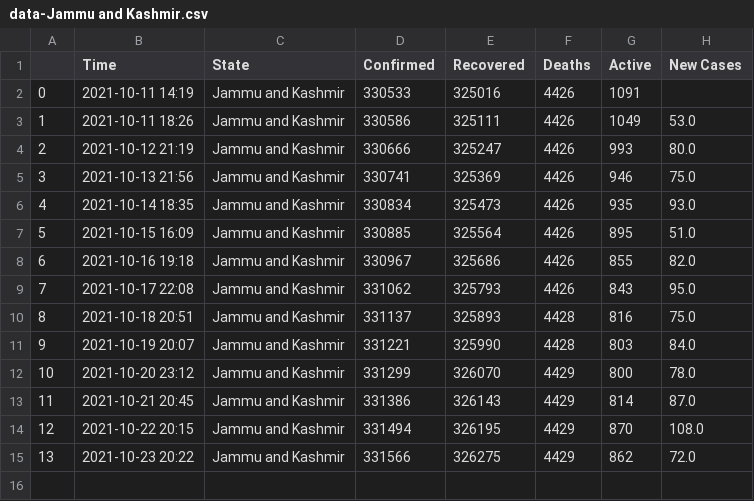
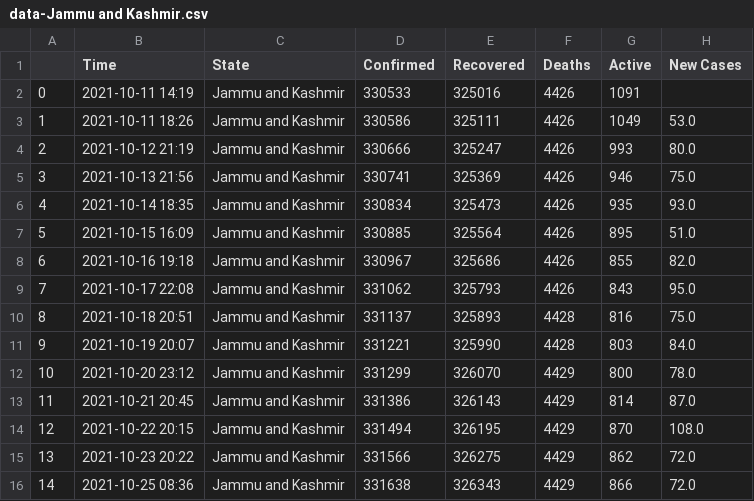
Before and after one commit to dakkshesh07/Covid19_India_Data, a CSV file: Jammu and Kashmir/data-Jammu and Kashmir.csv, drawn as a sheet.

Commit message:
upload updated datasets, fetched on 2021-10-25 08:36

```diff
--- a/Jammu and Kashmir/data-Jammu and Kashmir.csv
+++ b/Jammu and Kashmir/data-Jammu and Kashmir.csv
@@ -15 +15,2 @@
 13,2021-10-23 20:22,Jammu and Kashmir,331566,326275,4429,862,72.0
+14,2021-10-25 08:36,Jammu and Kashmir,331638,326343,4429,866,72.0
```
Also changed, not shown: Chhattisgarh/data-Chhattisgarh.csv, Himachal Pradesh/data-Himachal Pradesh.csv, 7 other files.
